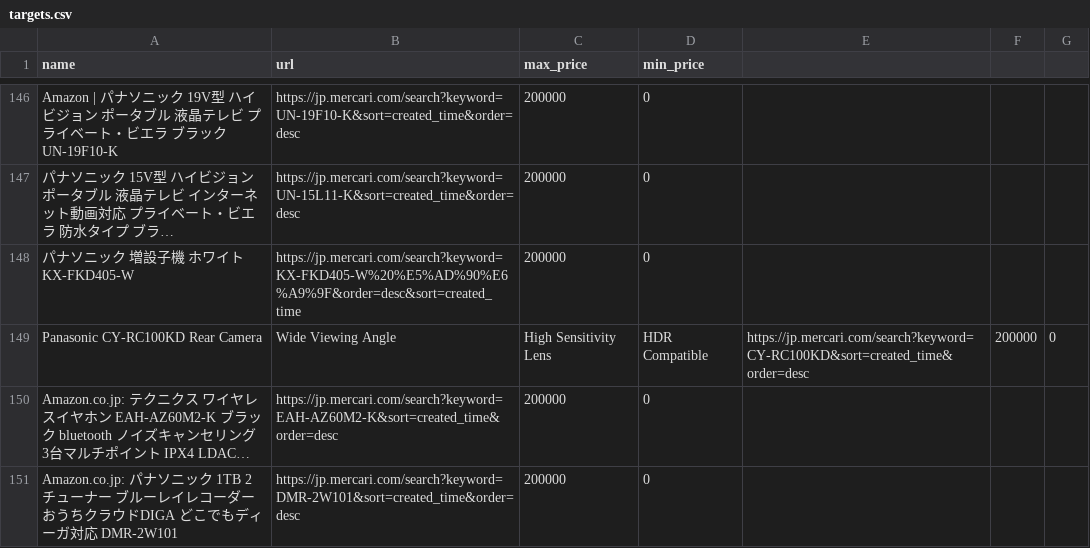
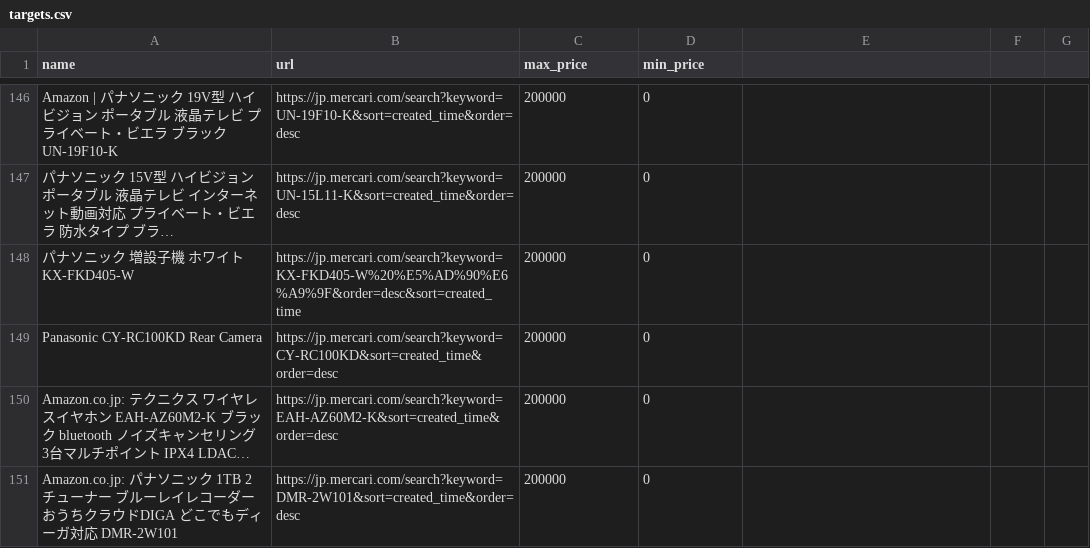
Before and after one commit to ootyuusoccer/mercari-watch, a CSV file: targets.csv, drawn as a sheet; only a part is shown, gaps mark what is left out; long unchanged cells end in …; the diff names each change by its address in the sheet, - before the commit and + after, or states it on an @@ line.

Commit message:
Update targets.csv

```diff
--- a/targets.csv
+++ b/targets.csv
-B149 (url): Wide Viewing Angle
+B149 (url): https://jp.mercari.com/search?keyword=CY-RC100KD&sort=created_time&order=desc
-C149 (max_price): High Sensitivity Lens
+C149 (max_price): 200000
-D149 (min_price): HDR Compatible
+D149 (min_price): 0
-E149: https://jp.mercari.com/search?keyword=CY-RC100KD&sort=created_time&order=desc
+E149: (empty)
-F149: 200000
+F149: (empty)
-G149: 0
+G149: (empty)
```
